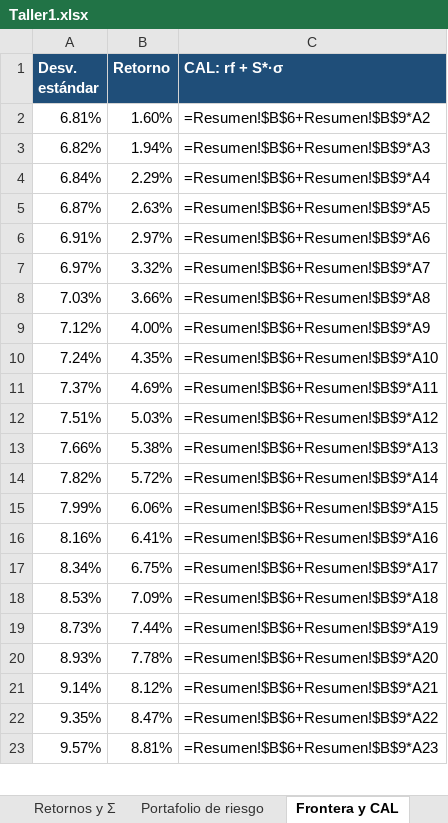
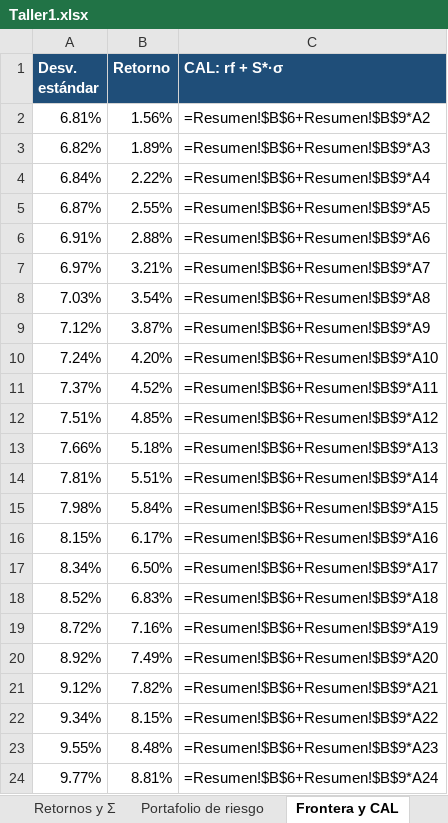
Before and after one commit to Epalaciol/robo-advisor, an Excel workbook: entregas/taller-1/Taller1.xlsx, sheet Frontera y CAL, drawn as a sheet; only a part is shown; values as stored, in another font and other column widths than the file's, no borders; formulas without a stored value are shown as written; removed rows and columns are numbered as before the commit, all else as after; the diff covers the shown part only; the diff names each change by its address in the sheet, - before the commit and + after, or states it on an @@ line.

```diff
--- a/entregas/taller-1/Taller1.xlsx (sheet Frontera y CAL)
+++ b/entregas/taller-1/Taller1.xlsx (sheet Frontera y CAL)
-B2 (Retorno): 1.60%
+B2 (Retorno): 1.56%
-B3 (Retorno): 1.94%
+B3 (Retorno): 1.89%
-B4 (Retorno): 2.29%
+B4 (Retorno): 2.22%
-B5 (Retorno): 2.63%
+B5 (Retorno): 2.55%
-B6 (Retorno): 2.97%
+B6 (Retorno): 2.88%
-B7 (Retorno): 3.32%
+B7 (Retorno): 3.21%
-B8 (Retorno): 3.66%
+B8 (Retorno): 3.54%
-B9 (Retorno): 4.00%
+B9 (Retorno): 3.87%
-B10 (Retorno): 4.35%
+B10 (Retorno): 4.20%
-B11 (Retorno): 4.69%
+B11 (Retorno): 4.52%
-B12 (Retorno): 5.03%
+B12 (Retorno): 4.85%
-B13 (Retorno): 5.38%
+B13 (Retorno): 5.18%
-row 14: 7.82% | 5.72% | =Resumen!$B$6+Resumen!$B$9*A14
-row 15: 7.99% | 6.06% | =Resumen!$B$6+Resumen!$B$9*A15
-row 16: 8.16% | 6.41% | =Resumen!$B$6+Resumen!$B$9*A16
+row 14: 7.81% | 5.51% | =Resumen!$B$6+Resumen!$B$9*A14
+row 15: 7.98% | 5.84% | =Resumen!$B$6+Resumen!$B$9*A15
+row 16: 8.15% | 6.17% | =Resumen!$B$6+Resumen!$B$9*A16
-B17 (Retorno): 6.75%
+B17 (Retorno): 6.50%
-row 18: 8.53% | 7.09% | =Resumen!$B$6+Resumen!$B$9*A18
-row 19: 8.73% | 7.44% | =Resumen!$B$6+Resumen!$B$9*A19
-row 20: 8.93% | 7.78% | =Resumen!$B$6+Resumen!$B$9*A20
-row 21: 9.14% | 8.12% | =Resumen!$B$6+Resumen!$B$9*A21
-row 22: 9.35% | 8.47% | =Resumen!$B$6+Resumen!$B$9*A22
+row 18: 8.52% | 6.83% | =Resumen!$B$6+Resumen!$B$9*A18
+row 19: 8.72% | 7.16% | =Resumen!$B$6+Resumen!$B$9*A19
+row 20: 8.92% | 7.49% | =Resumen!$B$6+Resumen!$B$9*A20
+row 21: 9.12% | 7.82% | =Resumen!$B$6+Resumen!$B$9*A21
+row 22: 9.34% | 8.15% | =Resumen!$B$6+Resumen!$B$9*A22
+row 23: 9.55% | 8.48% | =Resumen!$B$6+Resumen!$B$9*A23
-A24 (Desv. estándar): 9.57%
+A24 (Desv. estándar): 9.77%
-C24 (CAL: rf + S*·σ): =Resumen!$B$6+Resumen!$B$9*A23
+C24 (CAL: rf + S*·σ): =Resumen!$B$6+Resumen!$B$9*A24
```
Also changed, not shown: 17 added rows and 18 removed rows elsewhere in this sheet, sheet Retornos y Σ, sheet Portafolio completo, sheet Universo, sheet Resumen, sheet Portafolio de riesgo, sheet Betas y duration, other sheet tabs, 31 other files.
